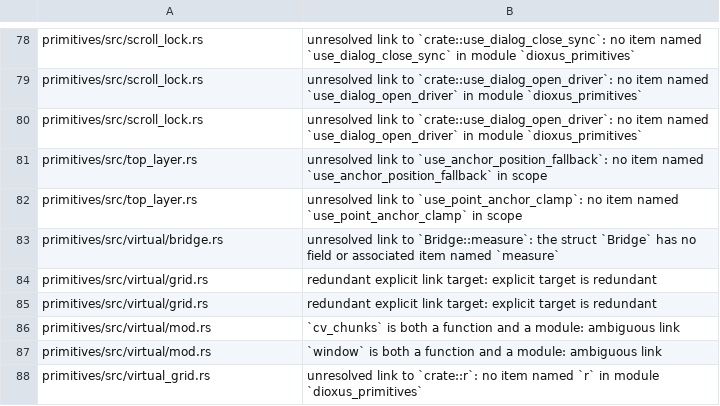
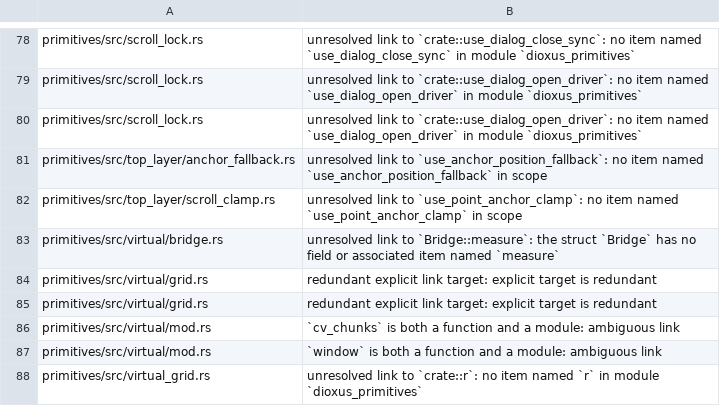
Before and after one commit to MentalGear/shadcn-dioxus, a TSV file: scripts/check-rustdoc.baseline.tsv, drawn as a sheet; only a part is shown, gaps mark what is left out.

```diff
--- a/scripts/check-rustdoc.baseline.tsv
+++ b/scripts/check-rustdoc.baseline.tsv
@@ -80,4 +80,4 @@ primitives/src/scroll_lock.rs	unresolved link to `crate::use_dialog_open_driver`
 primitives/src/scroll_lock.rs	unresolved link to `crate::use_dialog_open_driver`: no item named `use_dialog_open_driver` in module `dioxus_primitives`
-primitives/src/top_layer.rs	unresolved link to `use_anchor_position_fallback`: no item named `use_anchor_position_fallback` in scope
-primitives/src/top_layer.rs	unresolved link to `use_point_anchor_clamp`: no item named `use_point_anchor_clamp` in scope
+primitives/src/top_layer/anchor_fallback.rs	unresolved link to `use_anchor_position_fallback`: no item named `use_anchor_position_fallback` in scope
+primitives/src/top_layer/scroll_clamp.rs	unresolved link to `use_point_anchor_clamp`: no item named `use_point_anchor_clamp` in scope
 primitives/src/virtual/bridge.rs	unresolved link to `Bridge::measure`: the struct `Bridge` has no field or associated item named `measure`
```
Also changed, not shown: 39 other files.
